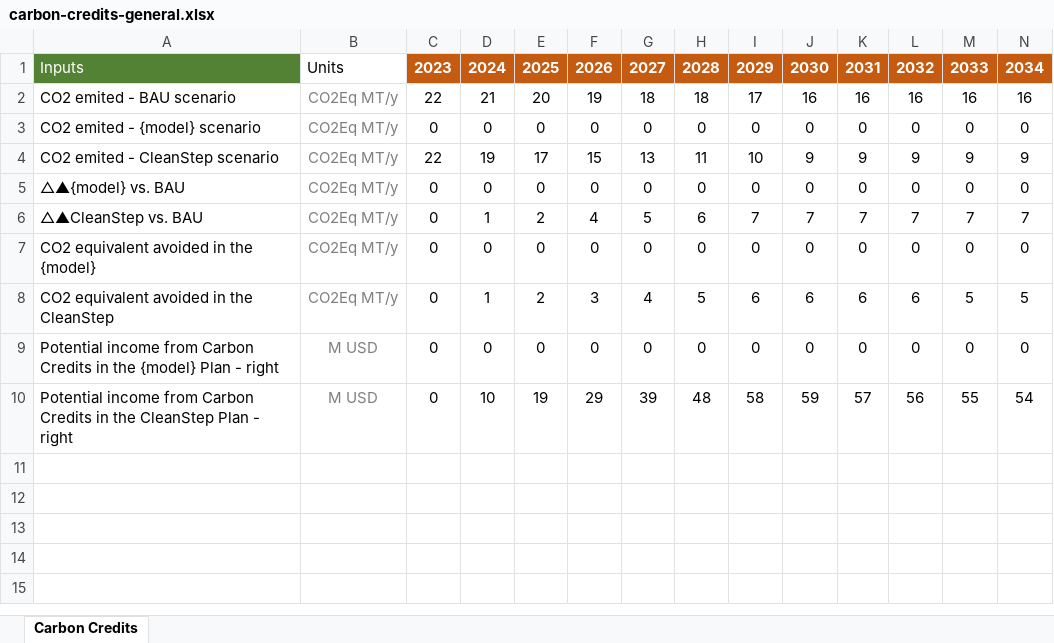
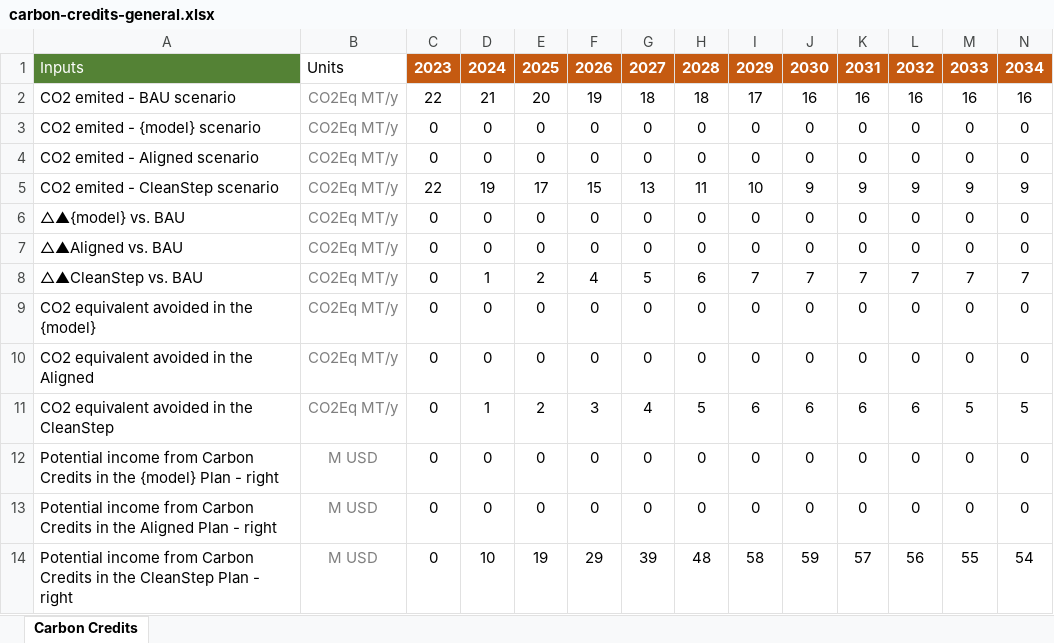
Before and after one commit to Almudenagarrido/CC-WBT-AI, an Excel workbook: backend/Rwanda/carbon-credits-general.xlsx, sheet Carbon Credits, drawn as a sheet; values as stored, in another font and other column widths than the file's, no borders; the diff names each change by its address in the sheet, - before the commit and + after, or states it on an @@ line.

```diff
--- a/backend/Rwanda/carbon-credits-general.xlsx (sheet Carbon Credits)
+++ b/backend/Rwanda/carbon-credits-general.xlsx (sheet Carbon Credits)
+row 4: CO2 emited - Aligned scenario | CO2Eq MT/y | 0 | 0 | 0 | 0 | 0 | 0 | 0 | 0 | 0 | 0 | 0 | 0
+row 7: △▲Aligned vs. BAU | CO2Eq MT/y | 0 | 0 | 0 | 0 | 0 | 0 | 0 | 0 | 0 | 0 | 0 | 0
+row 10: CO2 equivalent avoided in the Aligned | CO2Eq MT/y | 0 | 0 | 0 | 0 | 0 | 0 | 0 | 0 | 0 | 0 | 0 | 0
+row 13: Potential income from Carbon Credits in the Aligned Plan - right | M USD | 0 | 0 | 0 | 0 | 0 | 0 | 0 | 0 | 0 | 0 | 0 | 0
```
Also changed, not shown: backend/Rwanda/fuel-financial-inputs.xlsx, backend/Rwanda/technoeconomic-inputs-BAU.xlsx, 13 other files.
